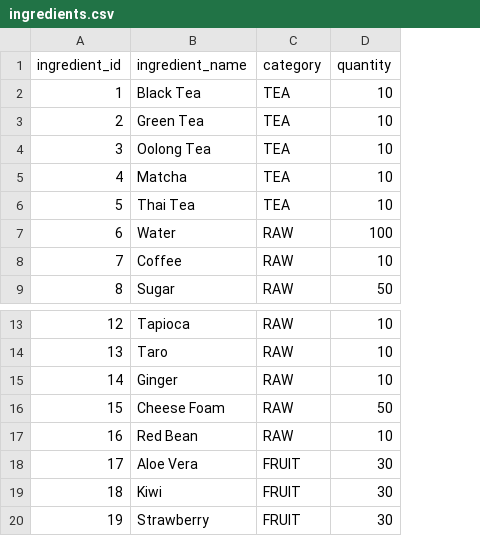
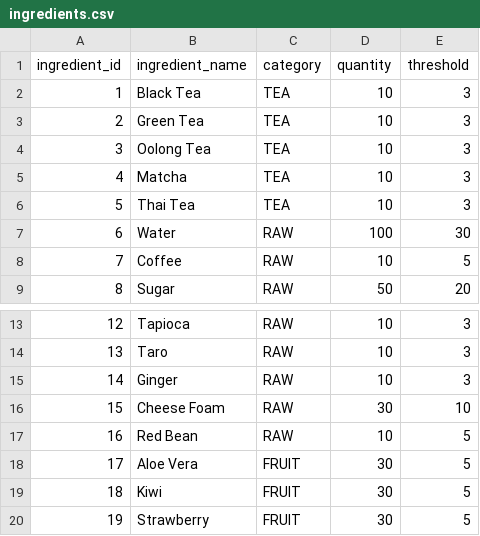
Before and after one commit to jskelly2021/BobaPOS, a CSV file: db/csv/ingredients.csv, drawn as a sheet; only a part is shown, gaps mark what is left out; the diff names each change by its address in the sheet, - before the commit and + after, or states it on an @@ line.

Commit message:
Added threshold to the ingredient table

```diff
--- a/db/csv/ingredients.csv
+++ b/db/csv/ingredients.csv
+column E (threshold), rows 2-9: 3 | 3 | 3 | 3 | 3 | 30 | 5 | 20; rows 13-20: 3 | 3 | 3 | 10 | 5 | 5 | 5 | 5
-D16 (quantity): 50
+D16 (quantity): 30
```
Also changed, not shown: 5 other files.
